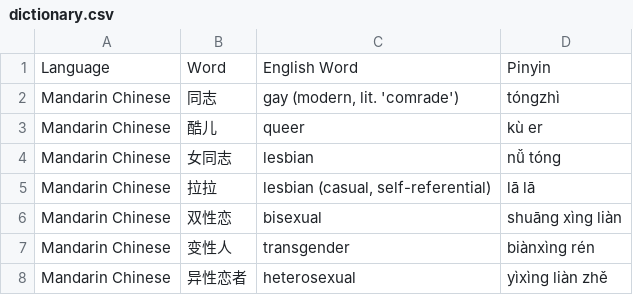
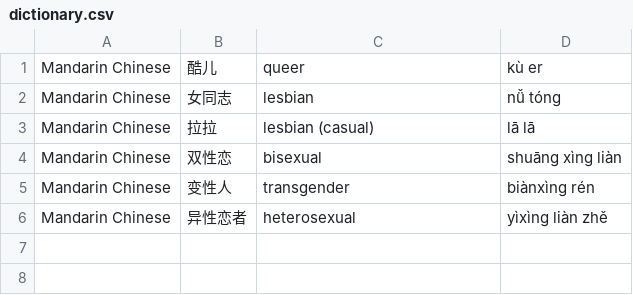
Before and after one commit to asteriferous/qwerhacks, a CSV file: dictionary.csv, drawn as a sheet.

```diff
--- a/dictionary.csv
+++ b/dictionary.csv
@@ -1,6 +1,4 @@
-Language,Word,English Word,Pinyin
-Mandarin Chinese,同志,"gay (modern, lit. 'comrade')",tóngzhì
 Mandarin Chinese,酷儿,queer,kù er
 Mandarin Chinese,女同志,lesbian,nǚ tóng
-Mandarin Chinese,拉拉,"lesbian (casual, self-referential)",lā lā
+Mandarin Chinese,拉拉,lesbian (casual),lā lā
 Mandarin Chinese,双性恋,bisexual,shuāng xìng liàn
```
Also changed, not shown: 8 other files.
